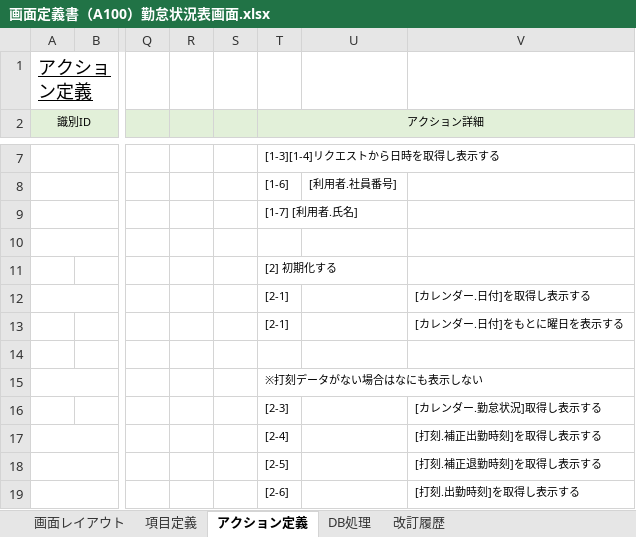
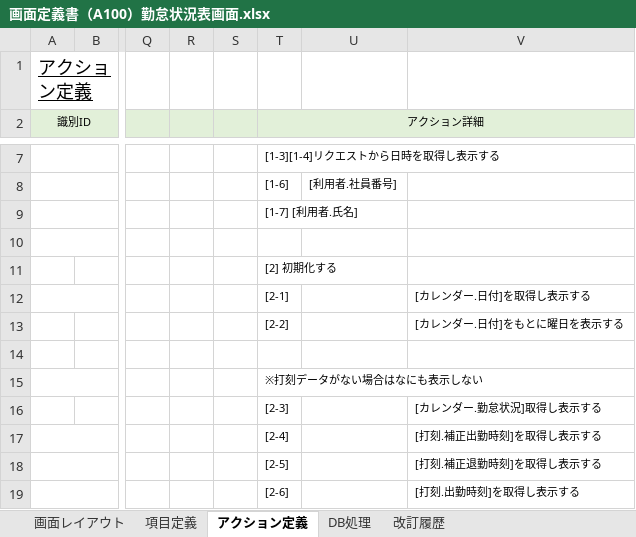
Before and after one commit to yoshiaradaiki/dakokusamurai-git-repository, an Excel workbook: 設計書_打刻侍/20_基本設計/02_画面定義/画面定義書/画面定義書（A100）勤怠状況表画面.xlsx, sheet アクション定義, drawn as a sheet; only a part is shown, gaps mark what is left out; values as stored, in another font and other column widths than the file's, no borders; conditional formats not drawn; the diff names each change by its address in the sheet, - before the commit and + after, or states it on an @@ line.

```diff
--- a/設計書_打刻侍/20_基本設計/02_画面定義/画面定義書/画面定義書（A100）勤怠状況表画面.xlsx (sheet アクション定義)
+++ b/設計書_打刻侍/20_基本設計/02_画面定義/画面定義書/画面定義書（A100）勤怠状況表画面.xlsx (sheet アクション定義)
-T13 (アクション詳細): [2-1]
+T13 (アクション詳細): [2-2]
```
Also changed, not shown: sheet 項目定義, charts or pictures, 設計書_打刻侍/50_単体テスト/仕様書_(A100)勤怠状況表画面.xlsx.
